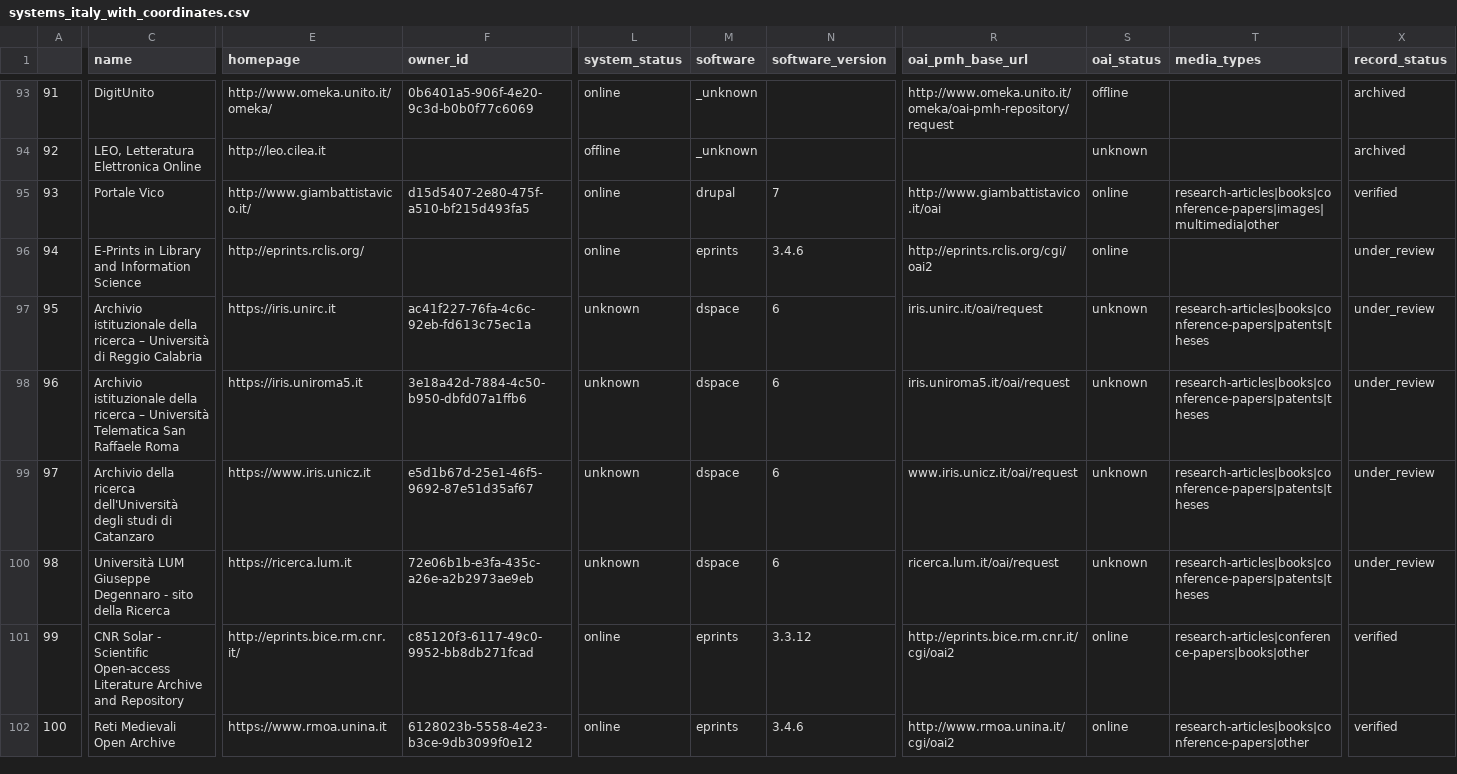
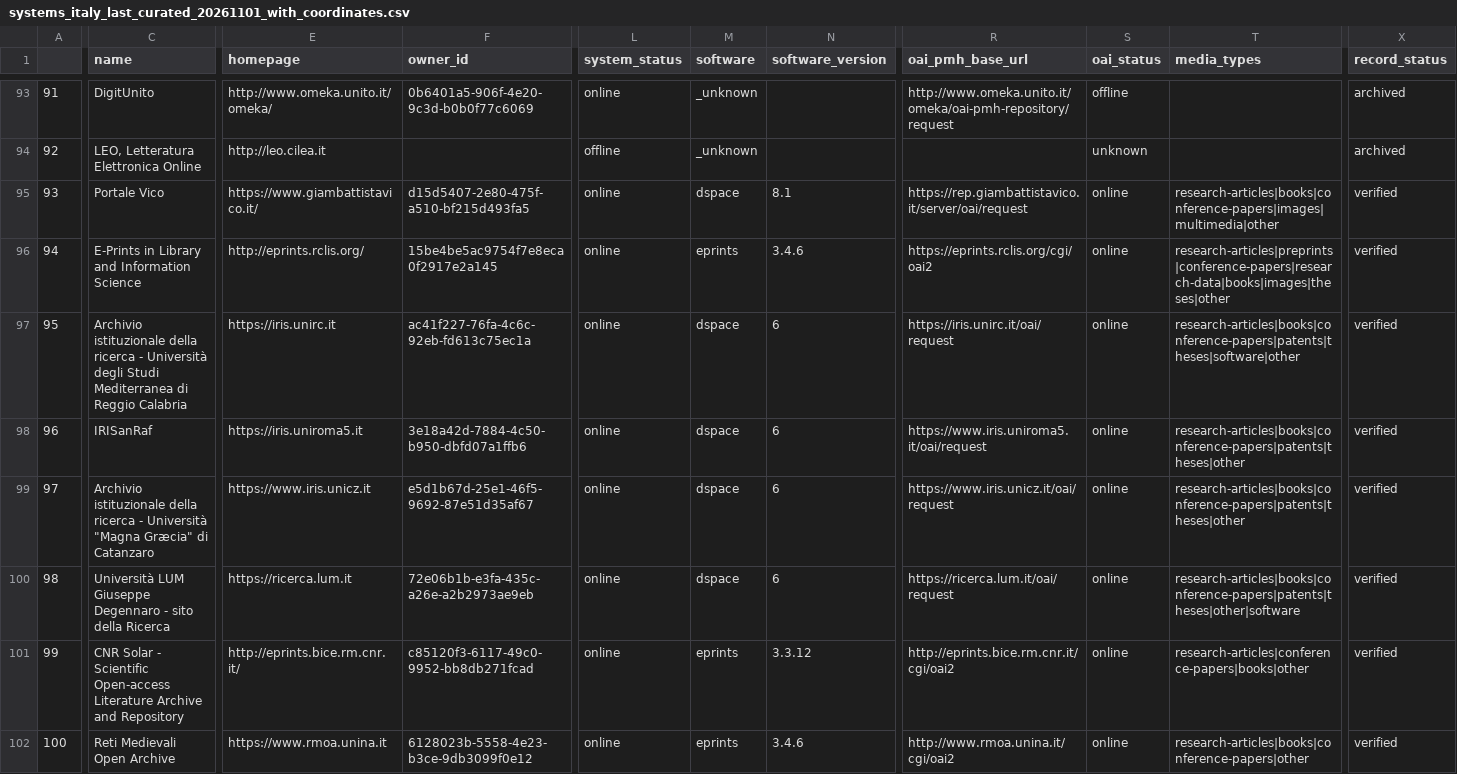
Before and after one commit to amirdjalali/coar_ird_stats, a CSV file: systems_italy_last_curated_20261101_with_coordinates.csv (was systems_italy_with_coordinates.csv), drawn as a sheet; only a part is shown, gaps mark what is left out; the diff covers the shown part only; the diff names each change by its address in the sheet, - before the commit and + after, or states it on an @@ line.

Commit message:
update with curated data

```diff
--- a/systems_italy_with_coordinates.csv
+++ b/systems_italy_last_curated_20261101_with_coordinates.csv
-E95 (homepage): http://www.giambattistavico.it/
+E95 (homepage): https://www.giambattistavico.it/
-M95 (software): drupal
+M95 (software): dspace
-N95 (software_version): 7
+N95 (software_version): 8.1
-R95 (oai_pmh_base_url): http://www.giambattistavico.it/oai
+R95 (oai_pmh_base_url): https://rep.giambattistavico.it/server/oai/request
-F96 (owner_id): (empty)
+F96 (owner_id): 15be4be5ac9754f7e8eca0f2917e2a145
-R96 (oai_pmh_base_url): http://eprints.rclis.org/cgi/oai2
+R96 (oai_pmh_base_url): https://eprints.rclis.org/cgi/oai2
-T96 (media_types): (empty)
+T96 (media_types): research-articles|preprints|conference-papers|research-data|books|images|theses|other
-X96:X100 (record_status): under_review
+X96:X100 (record_status): verified
-C97 (name): …della ricerca – Università di Reggio…
+C97 (name): …della ricerca - Università degli Studi Mediterranea di Reggio…
-L97:L100 (system_status): unknown
+L97:L100 (system_status): online
-R97 (oai_pmh_base_url): iris.unirc.it/oai/request
+R97 (oai_pmh_base_url): https://iris.unirc.it/oai/request
-S97:S100 (oai_status): unknown
+S97:S100 (oai_status): online
-T97 (media_types): research-articles|books|conference-papers|patents|theses
+T97 (media_types): research-articles|books|conference-papers|patents|theses|software|other
-C98 (name): Archivio istituzionale della ricerca – Università Telematica San Raffaele Roma
+C98 (name): IRISanRaf
-R98 (oai_pmh_base_url): iris.uniroma5.it/oai/request
+R98 (oai_pmh_base_url): https://www.iris.uniroma5.it/oai/request
-T98:T99 (media_types): research-articles|books|conference-papers|patents|theses
+T98:T99 (media_types): research-articles|books|conference-papers|patents|theses|other
-C99 (name): Archivio della ricerca dell'Università degli studi di Catanzaro
+C99 (name): Archivio istituzionale della ricerca - Università "Magna Græcia" di Catanzaro
-R99 (oai_pmh_base_url): www.iris.unicz.it/oai/request
+R99 (oai_pmh_base_url): https://www.iris.unicz.it/oai/request
-R100 (oai_pmh_base_url): ricerca.lum.it/oai/request
+R100 (oai_pmh_base_url): https://ricerca.lum.it/oai/request
-T100 (media_types): research-articles|books|conference-papers|patents|theses
+T100 (media_types): research-articles|books|conference-papers|patents|theses|other|software
```
Also changed, not shown: 75 edited cells elsewhere in this file, systems_italy_last_curated_20261101_with_coordinates_iris.csv, 8 other files.
